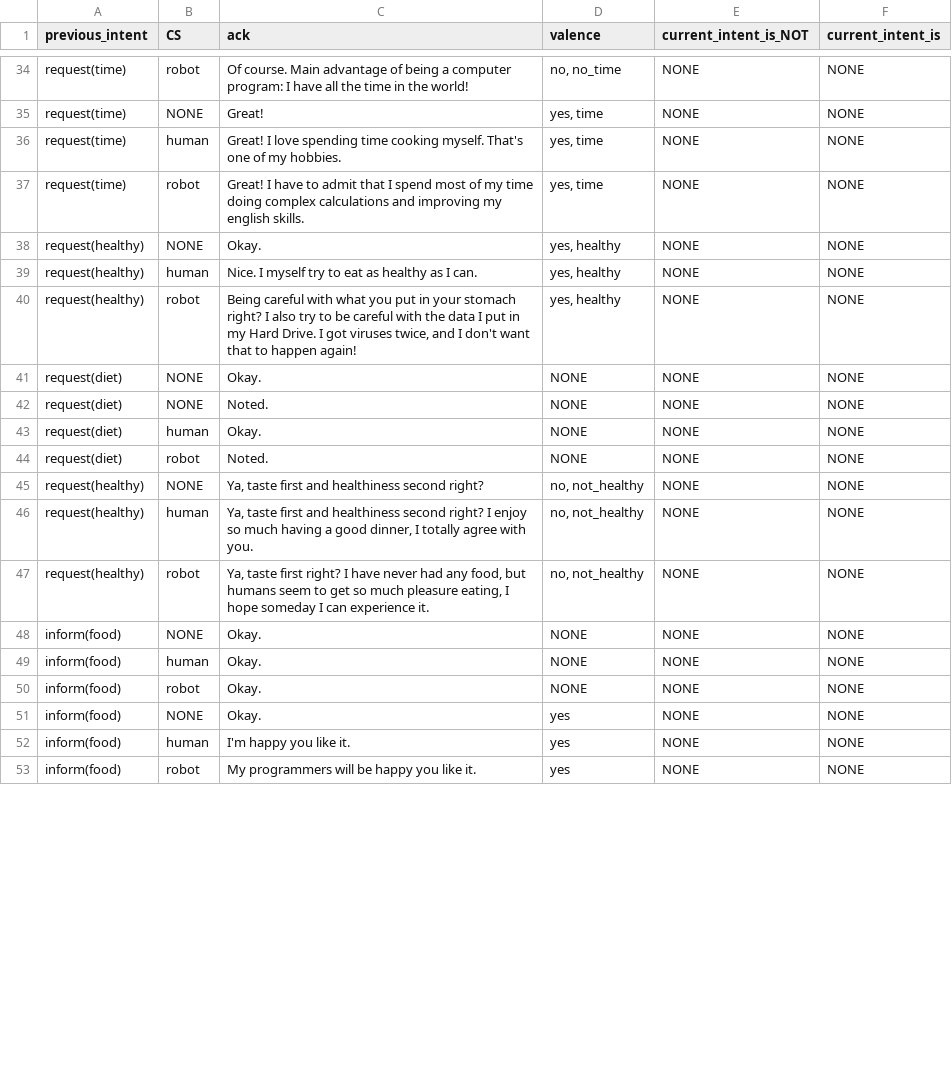
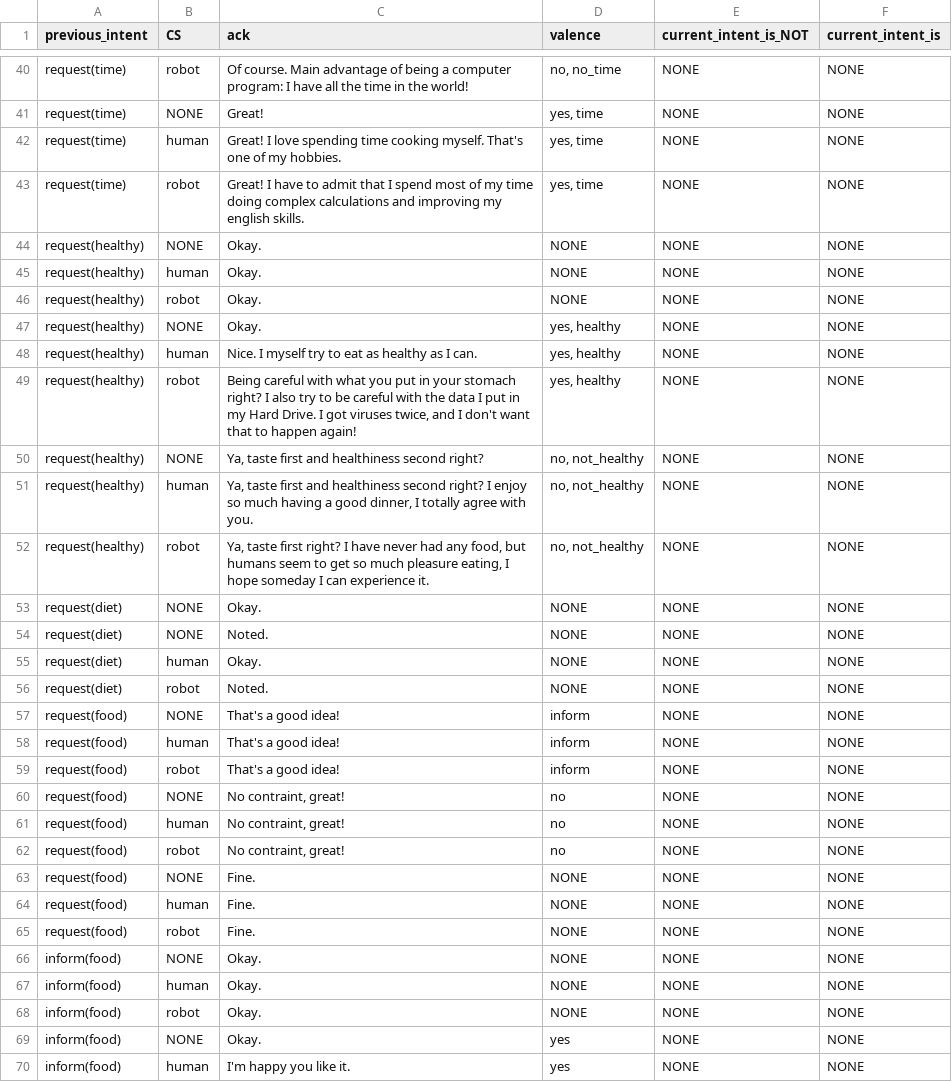
Before and after one commit to UofGSocialRobotics/Conversational-Agent, a CSV file: food/resources/nlg/ack_db.csv, drawn as a sheet; only a part is shown, gaps mark what is left out; the shorter side is filled out with more unchanged rows; the diff covers the shown part only.

```diff
--- a/food/resources/nlg/ack_db.csv
+++ b/food/resources/nlg/ack_db.csv
@@ -37,2 +43,5 @@ request(time),human,Great! I love spending time cooking myself. That's one of my
 request(time),robot,Great! I have to admit that I spend most of my time doing complex calculations and improving my english skills.,"yes, time",NONE,NONE
+request(healthy),NONE,Okay.,NONE,NONE,NONE
+request(healthy),human,Okay.,NONE,NONE,NONE
+request(healthy),robot,Okay.,NONE,NONE,NONE
 request(healthy),NONE,Okay.,"yes, healthy",NONE,NONE
@@ -40,2 +49,5 @@ request(healthy),human,Nice. I myself try to eat as healthy as I can.,"yes, heal
 request(healthy),robot,"Being careful with what you put in your stomach right? I also try to be careful with the data I put in my Hard Drive. I got viruses twice, and I don't want that to happen again!","yes, healthy",NONE,NONE
+request(healthy),NONE,"Ya, taste first and healthiness second right? ","no, not_healthy",NONE,NONE
+request(healthy),human,"Ya, taste first and healthiness second right? I enjoy so much having a good dinner, I totally agree with you.","no, not_healthy",NONE,NONE
+request(healthy),robot,"Ya, taste first right? I have never had any food, but humans seem to get so much pleasure eating, I hope someday I can experience it.","no, not_healthy",NONE,NONE
 request(diet),NONE,Okay.,NONE,NONE,NONE
@@ -44,5 +56,11 @@ request(diet),human,Okay.,NONE,NONE,NONE
 request(diet),robot,Noted.,NONE,NONE,NONE
-request(healthy),NONE,"Ya, taste first and healthiness second right? ","no, not_healthy",NONE,NONE
-request(healthy),human,"Ya, taste first and healthiness second right? I enjoy so much having a good dinner, I totally agree with you.","no, not_healthy",NONE,NONE
-request(healthy),robot,"Ya, taste first right? I have never had any food, but humans seem to get so much pleasure eating, I hope someday I can experience it.","no, not_healthy",NONE,NONE
+request(food),NONE,That's a good idea!,inform,NONE,NONE
+request(food),human,That's a good idea!,inform,NONE,NONE
+request(food),robot,That's a good idea!,inform,NONE,NONE
+request(food),NONE,"No contraint, great!",no,NONE,NONE
+request(food),human,"No contraint, great!",no,NONE,NONE
+request(food),robot,"No contraint, great!",no,NONE,NONE
+request(food),NONE,Fine.,NONE,NONE,NONE
+request(food),human,Fine.,NONE,NONE,NONE
+request(food),robot,Fine.,NONE,NONE,NONE
 inform(food),NONE,Okay.,NONE,NONE,NONE
```
Also changed, not shown: 6 added rows, 1 removed row and 11 edited cells elsewhere in this file, food/resources/nlg/sentence_db_nosmalltalk.csv, 2 other files.
